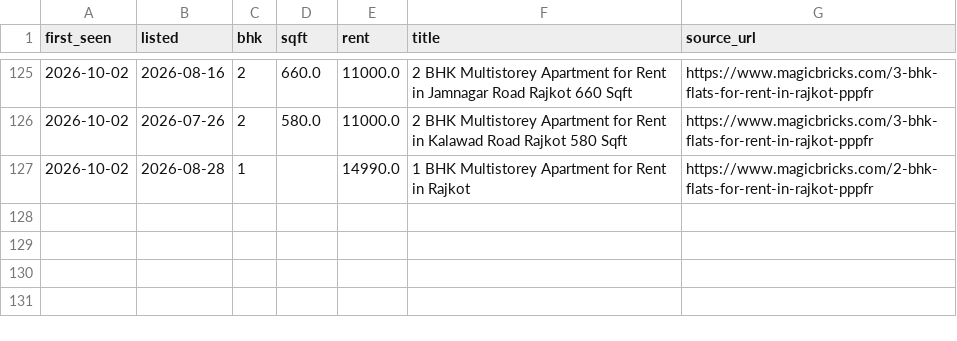
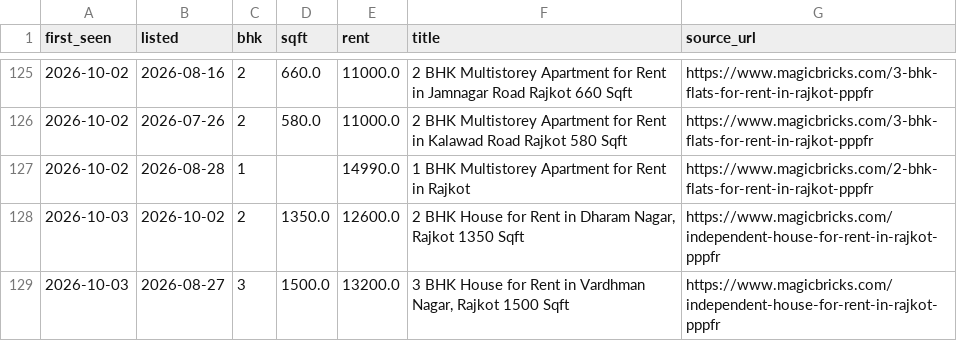
Before and after one commit to Nityahapani/rpi, a CSV file: data/rent_listings.csv, drawn as a sheet; only a part is shown, gaps mark what is left out; the diff names each change by its address in the sheet, - before the commit and + after, or states it on an @@ line.

```diff
--- a/data/rent_listings.csv
+++ b/data/rent_listings.csv
+row 128: 2026-10-03 | 2026-10-02 | 2 | 1350.0 | 12600.0 | 2 BHK House for Rent in Dharam Nagar, Rajkot 1350 Sqft | https://www.magicbricks.com/independent-house-for-rent-in-rajkot-pppfr
+row 129: 2026-10-03 | 2026-08-27 | 3 | 1500.0 | 13200.0 | 3 BHK House for Rent in Vardhman Nagar, Rajkot 1500 Sqft | https://www.magicbricks.com/independent-house-for-rent-in-rajkot-pppfr
```
Also changed, not shown: data/mrp_diary.csv, data/source_plan.csv, 24 other files.
